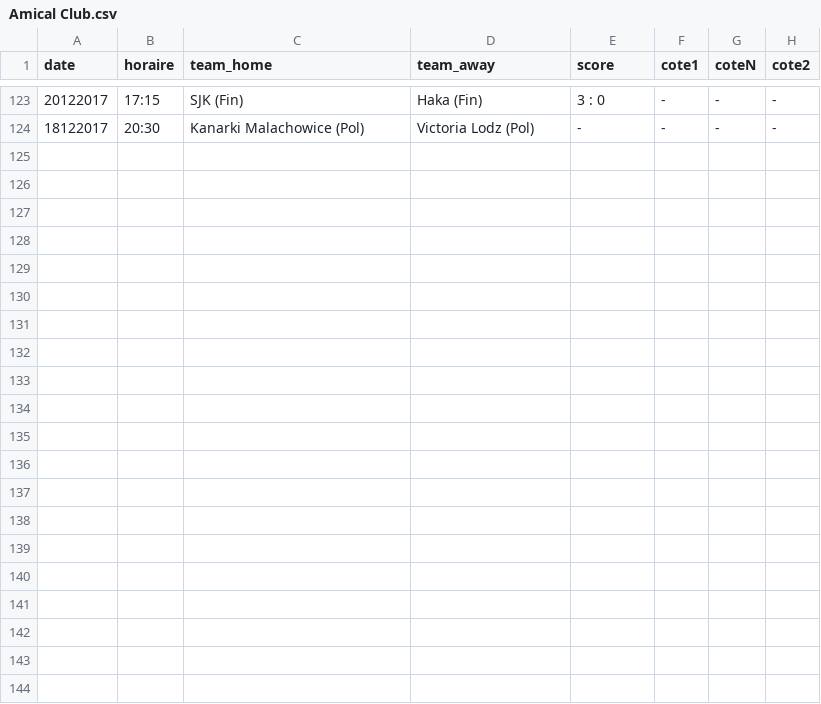
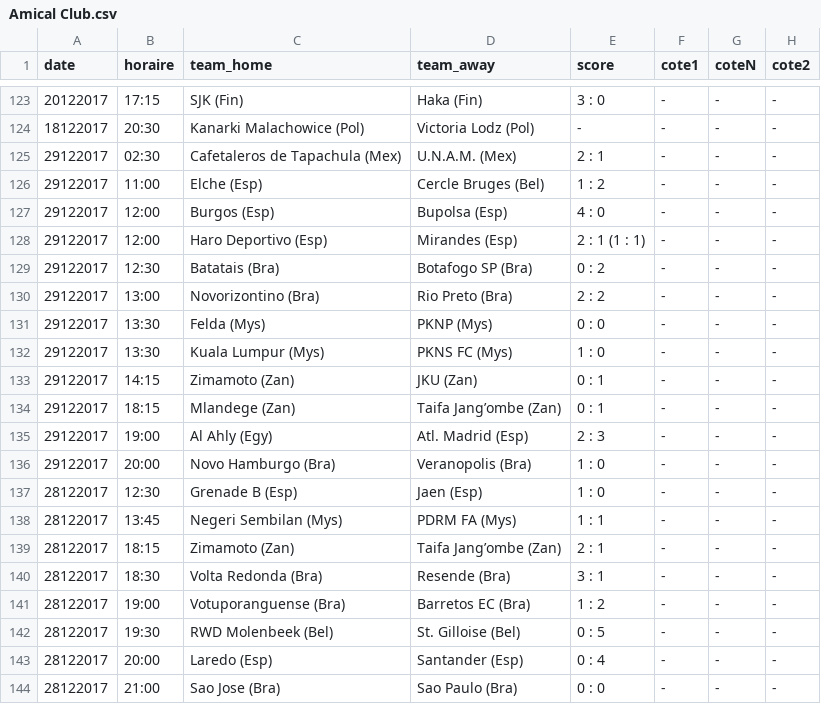
Before and after one commit to srivollet/jbetapp, a CSV file: betapp/src/main/resources/Amical Club.csv, drawn as a sheet; only a part is shown, gaps mark what is left out; the diff names each change by its address in the sheet, - before the commit and + after, or states it on an @@ line.

```diff
--- a/betapp/src/main/resources/Amical Club.csv
+++ b/betapp/src/main/resources/Amical Club.csv
+row 125: 29122017 | 02:30 | Cafetaleros de Tapachula (Mex) | U.N.A.M. (Mex) | 2 : 1 | - | - | -
+row 126: 29122017 | 11:00 | Elche (Esp) | Cercle Bruges (Bel) | 1 : 2 | - | - | -
+row 127: 29122017 | 12:00 | Burgos (Esp) | Bupolsa (Esp) | 4 : 0 | - | - | -
+row 128: 29122017 | 12:00 | Haro Deportivo (Esp) | Mirandes (Esp) | 2 : 1 (1 : 1) | - | - | -
+row 129: 29122017 | 12:30 | Batatais (Bra) | Botafogo SP (Bra) | 0 : 2 | - | - | -
+row 130: 29122017 | 13:00 | Novorizontino (Bra) | Rio Preto (Bra) | 2 : 2 | - | - | -
+row 131: 29122017 | 13:30 | Felda (Mys) | PKNP (Mys) | 0 : 0 | - | - | -
+row 132: 29122017 | 13:30 | Kuala Lumpur (Mys) | PKNS FC (Mys) | 1 : 0 | - | - | -
+row 133: 29122017 | 14:15 | Zimamoto (Zan) | JKU (Zan) | 0 : 1 | - | - | -
+row 134: 29122017 | 18:15 | Mlandege (Zan) | Taifa Jang’ombe (Zan) | 0 : 1 | - | - | -
+row 135: 29122017 | 19:00 | Al Ahly (Egy) | Atl. Madrid (Esp) | 2 : 3 | - | - | -
+row 136: 29122017 | 20:00 | Novo Hamburgo (Bra) | Veranopolis (Bra) | 1 : 0 | - | - | -
+row 137: 28122017 | 12:30 | Grenade B (Esp) | Jaen (Esp) | 1 : 0 | - | - | -
+row 138: 28122017 | 13:45 | Negeri Sembilan (Mys) | PDRM FA (Mys) | 1 : 1 | - | - | -
+row 139: 28122017 | 18:15 | Zimamoto (Zan) | Taifa Jang’ombe (Zan) | 2 : 1 | - | - | -
+row 140: 28122017 | 18:30 | Volta Redonda (Bra) | Resende (Bra) | 3 : 1 | - | - | -
+row 141: 28122017 | 19:00 | Votuporanguense (Bra) | Barretos EC (Bra) | 1 : 2 | - | - | -
+row 142: 28122017 | 19:30 | RWD Molenbeek (Bel) | St. Gilloise (Bel) | 0 : 5 | - | - | -
+row 143: 28122017 | 20:00 | Laredo (Esp) | Santander (Esp) | 0 : 4 | - | - | -
+row 144: 28122017 | 21:00 | Sao Jose (Bra) | Sao Paulo (Bra) | 0 : 0 | - | - | -
```
Also changed, not shown: betapp/src/main/resources/Championship.csv, betapp/src/main/resources/League One.csv, 24 other files.
